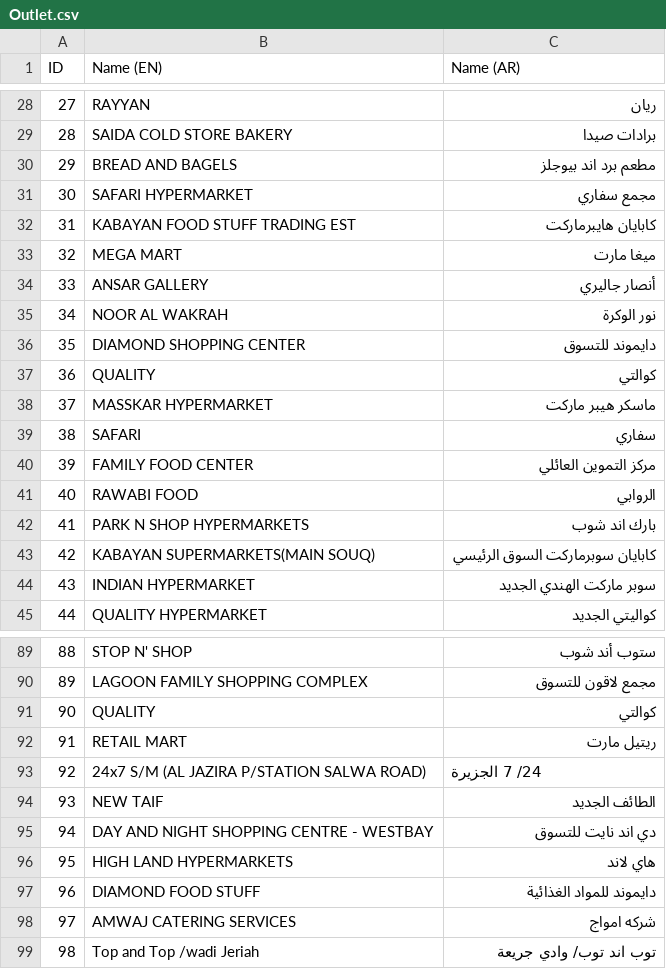
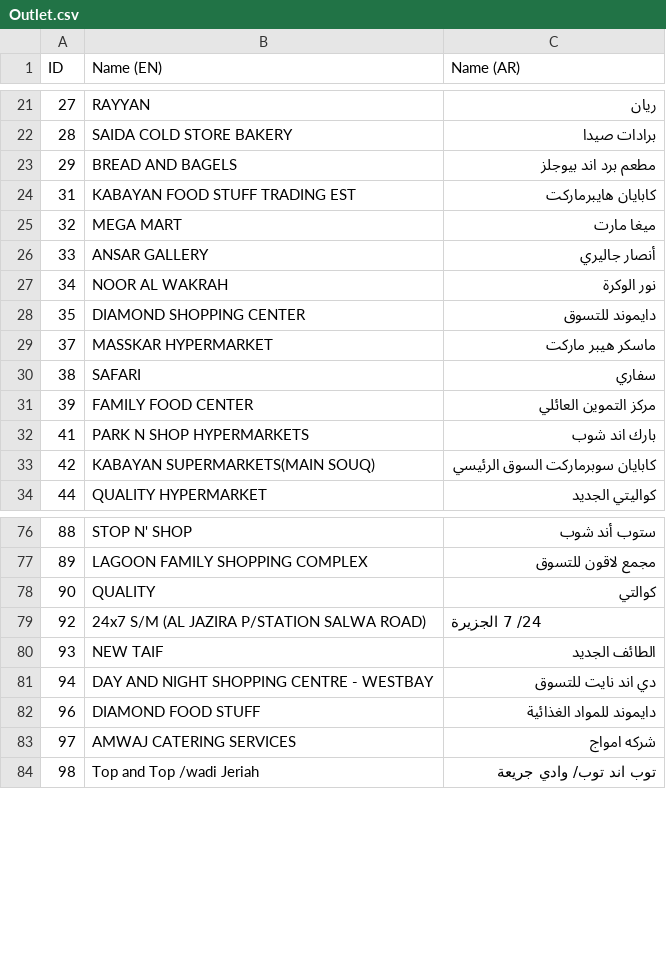
Before and after one commit to vasyavo/qualpro, a CSV file: src/import/Feb_18_2017/Outlet.csv, drawn as a sheet; only a part is shown, gaps mark what is left out; the diff covers the shown part only; the diff names each change by its address in the sheet, - before the commit and + after, or states it on an @@ line.

```diff
--- a/src/import/Feb_18_2017/Outlet.csv
+++ b/src/import/Feb_18_2017/Outlet.csv
-row 31: 30 | SAFARI HYPERMARKET | مجمع سفاري
-row 37: 36 | QUALITY | كوالتي
-row 41: 40 | RAWABI FOOD | الروابي
-row 44: 43 | INDIAN HYPERMARKET | سوبر ماركت الهندي الجديد
-row 92: 91 | RETAIL MART | ريتيل مارت
-row 96: 95 | HIGH LAND HYPERMARKETS | هاي لاند
```
Also changed, not shown: 9 removed rows elsewhere in this file, 7 other files.
